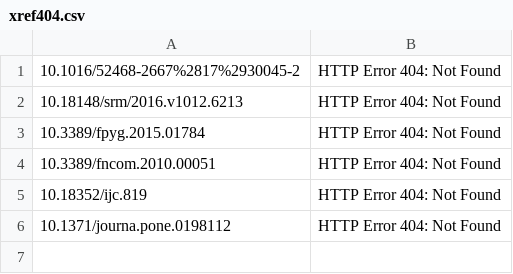
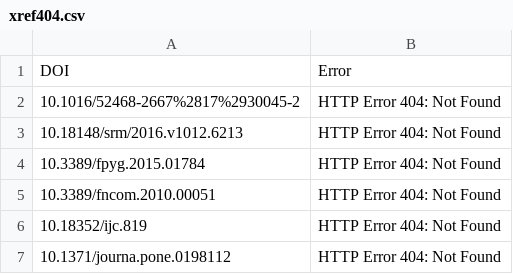
Before and after one commit to cpgray/uwoa, a CSV file: report/xref404.csv, drawn as a sheet.

Commit message:
added routine to turn the agency data from json to CSV

```diff
--- a/report/xref404.csv
+++ b/report/xref404.csv
@@ -1 +1,2 @@
+DOI,Error
 10.1016/52468-2667%2817%2930045-2,HTTP Error 404: Not Found
```
Also changed, not shown: 2 other files.
